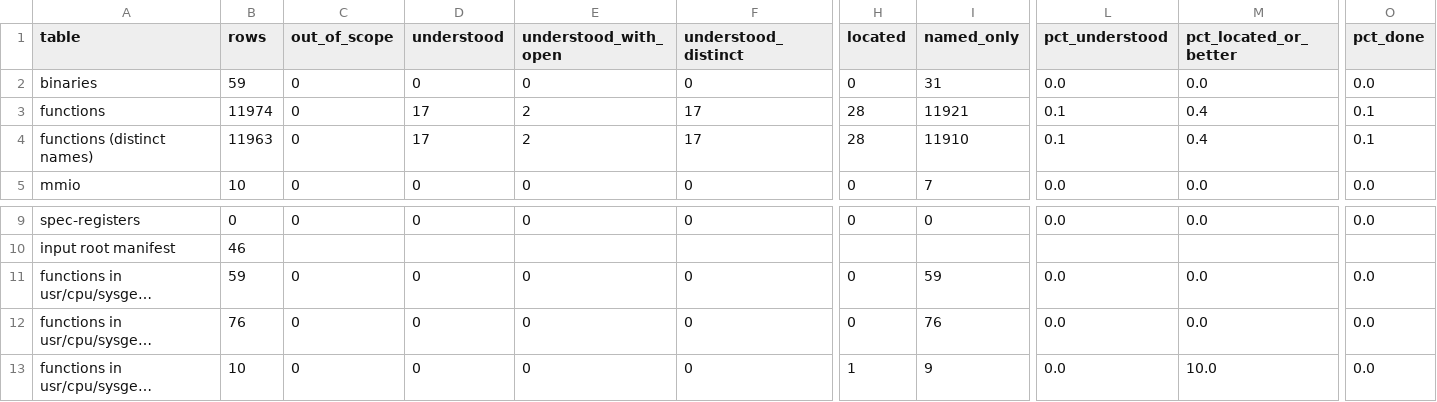
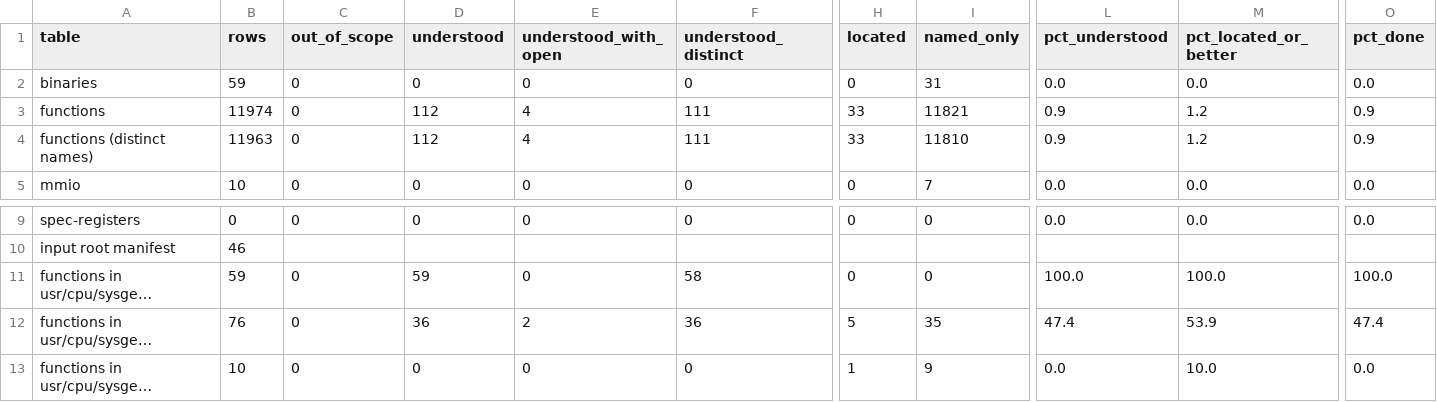
Before and after one commit to jamesbraid/gr4, a TSV file: docs/inventory/summary.tsv, drawn as a sheet; only a part is shown, gaps mark what is left out; long unchanged cells end in …; the diff names each change by its address in the sheet, - before the commit and + after, or states it on an @@ line.

Commit message:
docs/inventory: regenerate functions table at retools 581964e
Regenerated with the pinned retools in the toolchain container, after
the routine role statements landed. Over the 11974 function rows,
understood goes from 17 to 112, located from 28 to 33, and named-only
from 11921 to 11821. Undocumented stays at 8.

The 100 credited rows are the 100 routine statements in
docs/routines/t2-gr4-b000.md through t2-gr4-b003.md: 59 in gfx.o and
36 in mgras.a(mgras.o) understood, and 5 in mgras.a(mgras.o) located.
Each cited binary, address and name matches its row. No other
binary's row with the same name changed status, and no other
binary's row changed status. The other tables are byte-identical, and
summary.tsv changes only with these counts.

```diff
--- a/docs/inventory/summary.tsv
+++ b/docs/inventory/summary.tsv
-D3:D4 (understood): 17
+D3:D4 (understood): 112
-E3:E4 (understood_with_open): 2
+E3:E4 (understood_with_open): 4
-F3:F4 (understood_distinct): 17
+F3:F4 (understood_distinct): 111
-H3:H4 (located): 28
+H3:H4 (located): 33
-I3 (named_only): 11921
+I3 (named_only): 11821
-L3:L4 (pct_understood): 0.1
+L3:L4 (pct_understood): 0.9
-M3:M4 (pct_located_or_better): 0.4
+M3:M4 (pct_located_or_better): 1.2
-O3:O4 (pct_done): 0.1
+O3:O4 (pct_done): 0.9
-I4 (named_only): 11910
+I4 (named_only): 11810
-D11 (understood): 0
+D11 (understood): 59
-F11 (understood_distinct): 0
+F11 (understood_distinct): 58
-I11 (named_only): 59
+I11 (named_only): 0
-L11 (pct_understood): 0.0
+L11 (pct_understood): 100.0
-M11 (pct_located_or_better): 0.0
+M11 (pct_located_or_better): 100.0
-O11 (pct_done): 0.0
+O11 (pct_done): 100.0
-D12 (understood): 0
+D12 (understood): 36
-E12 (understood_with_open): 0
+E12 (understood_with_open): 2
-F12 (understood_distinct): 0
+F12 (understood_distinct): 36
-H12 (located): 0
+H12 (located): 5
-I12 (named_only): 76
+I12 (named_only): 35
-L12 (pct_understood): 0.0
+L12 (pct_understood): 47.4
-M12 (pct_located_or_better): 0.0
+M12 (pct_located_or_better): 53.9
-O12 (pct_done): 0.0
+O12 (pct_done): 47.4
```
Also changed, not shown: 1 other file.
